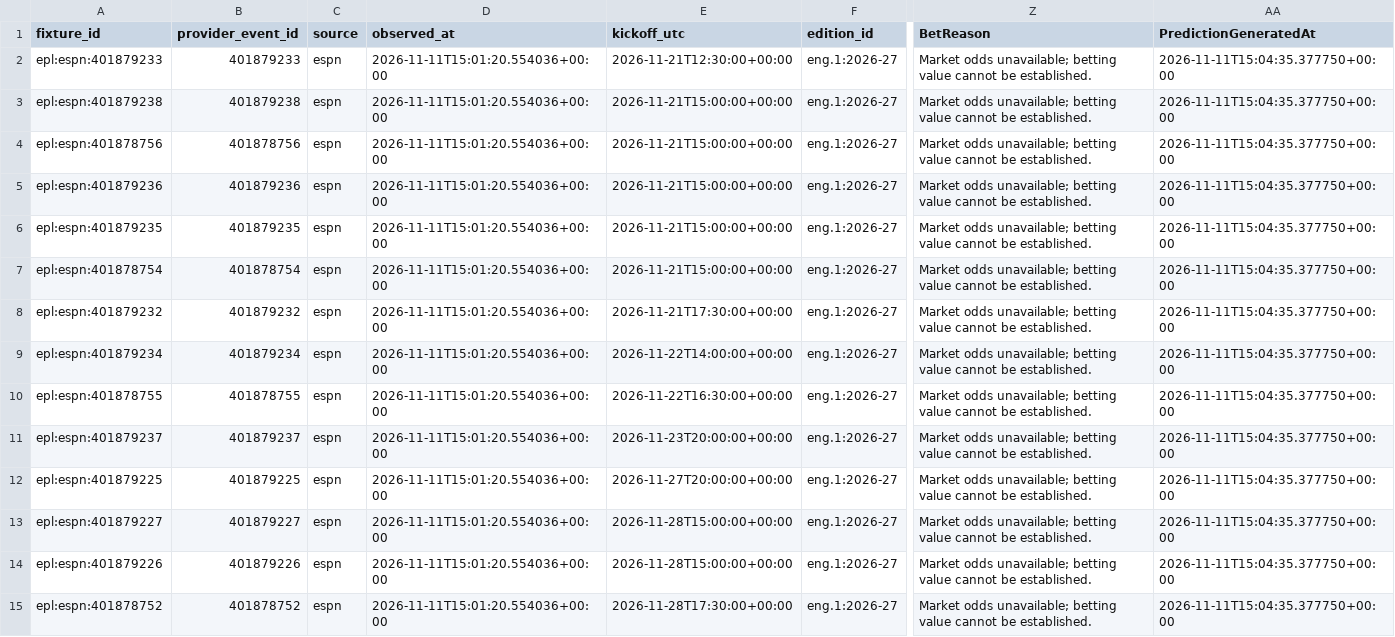
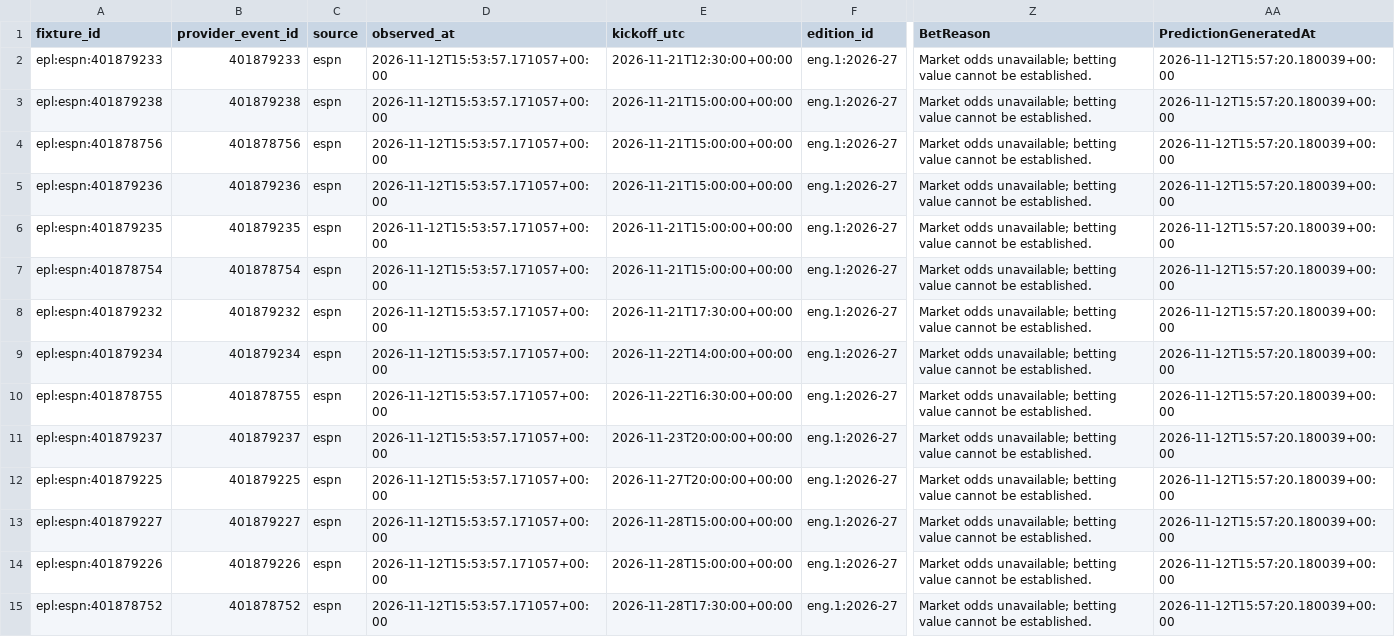
Before and after one commit to gmalbert/premier-league, a CSV file: data_files/upcoming_predictions.csv, drawn as a sheet; only a part is shown, gaps mark what is left out; the diff covers the shown part only; the diff names each change by its address in the sheet, - before the commit and + after, or states it on an @@ line.

```diff
--- a/data_files/upcoming_predictions.csv
+++ b/data_files/upcoming_predictions.csv
-D2:D15 (observed_at): 2026-11-11T15:01:20.554036+00:00
+D2:D15 (observed_at): 2026-11-12T15:53:57.171057+00:00
-AA2:AA15 (PredictionGeneratedAt): 2026-11-11T15:04:35.377750+00:00
+AA2:AA15 (PredictionGeneratedAt): 2026-11-12T15:57:20.180039+00:00
```
Also changed, not shown: 172 edited cells elsewhere in this file, data_files/poisson_metrics_history.csv, data_files/upcoming_fixtures.csv, 9 other files.
